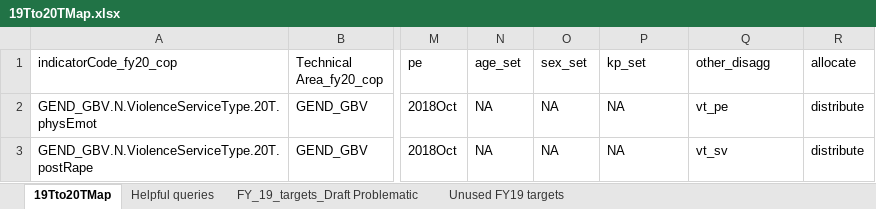
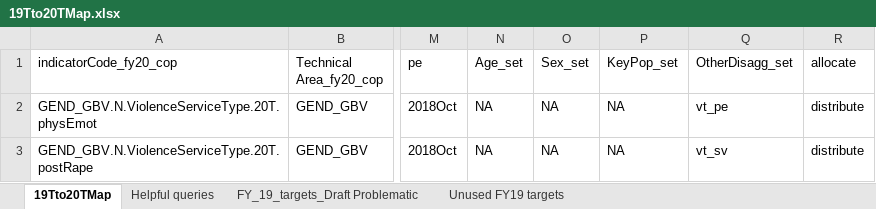
Before and after one commit to pepfar-datim/data-pack-commons, an Excel workbook: data-raw/site_distribution_configuration/19Tto20TMap.xlsx, sheet 19Tto20TMap, drawn as a sheet; only a part is shown, gaps mark what is left out; values as stored, in another font and other column widths than the file's, no borders; the diff names each change by its address in the sheet, - before the commit and + after, or states it on an @@ line.

```diff
--- a/data-raw/site_distribution_configuration/19Tto20TMap.xlsx (sheet 19Tto20TMap)
+++ b/data-raw/site_distribution_configuration/19Tto20TMap.xlsx (sheet 19Tto20TMap)
-N1: age_set
+N1: Age_set
-O1: sex_set
+O1: Sex_set
-P1: kp_set
+P1: KeyPop_set
-Q1: other_disagg
+Q1: OtherDisagg_set
```
Also changed, not shown: data-raw/model_calculations/model_calculations.xlsx, 2 other files.
